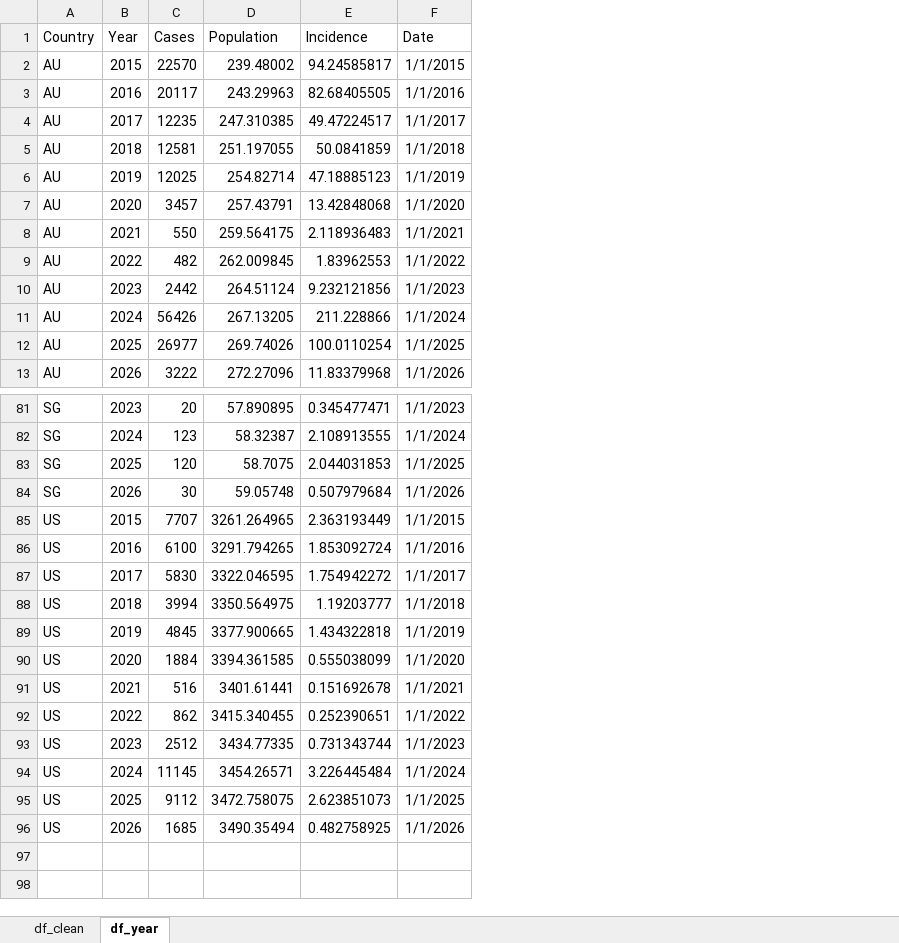
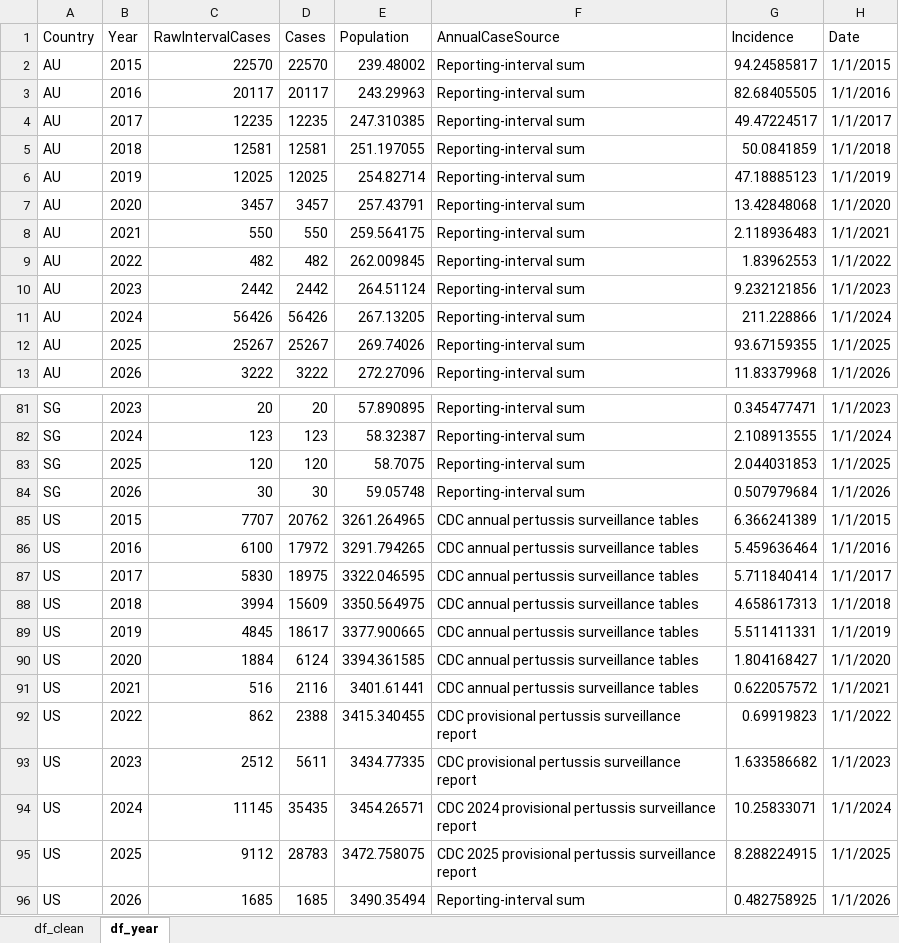
Before and after one commit to xmusphlkg/PertussisIncidence, an Excel workbook: Outcome/fig data/fig 2.xlsx, sheet df_year, drawn as a sheet; only a part is shown, gaps mark what is left out; values as stored, in another font and other column widths than the file's, no borders; addresses are those after the commit; the diff names each change by its address in the sheet, - before the commit and + after, or states it on an @@ line.

```diff
--- a/Outcome/fig data/fig 2.xlsx (sheet df_year)
+++ b/Outcome/fig data/fig 2.xlsx (sheet df_year)
+column C (RawIntervalCases), rows 2-13: 22570 | 20117 | 12235 | 12581 | 12025 | 3457 | 550 | 482 | 2442 | 56426 | 25267 | 3222; rows 81-96: 20 | 123 | 120 | 30 | 7707 | 6100 | 5830 | 3994 | 4845 | 1884 | 516 | 862 | 2512 | 11145 | 9112 | 1685
+column F (AnnualCaseSource), rows 2-13: all Reporting-interval sum; rows 81-96: Reporting-interval sum | Reporting-interval sum | Reporting-interval sum | Reporting-interval sum | CDC annual pertussis surveillance tables | CDC annual pertussis surveillance tables | CDC annual pertussis surveillance tables | CDC annual pertussis surveillance tables | CDC annual pertussis surveillance tables | CDC annual pertussis surveillance tables | CDC annual pertussis surveillance tables | CDC provisional pertussis surveillance report | CDC provisional pertussis surveillance report | CDC 2024 provisional pertussis surveillance report | CDC 2025 provisional pertussis surveillance report | Reporting-interval sum
-D12 (Cases): 26977
+D12 (Cases): 25267
-G12 (Incidence): 100.0110254
+G12 (Incidence): 93.67159355
-D85 (Cases): 7707
+D85 (Cases): 20762
-G85 (Incidence): 2.363193449
+G85 (Incidence): 6.366241389
-D86 (Cases): 6100
+D86 (Cases): 17972
-G86 (Incidence): 1.853092724
+G86 (Incidence): 5.459636464
-D87 (Cases): 5830
+D87 (Cases): 18975
-G87 (Incidence): 1.754942272
+G87 (Incidence): 5.711840414
-D88 (Cases): 3994
+D88 (Cases): 15609
-G88 (Incidence): 1.19203777
+G88 (Incidence): 4.658617313
-D89 (Cases): 4845
+D89 (Cases): 18617
-G89 (Incidence): 1.434322818
+G89 (Incidence): 5.511411331
-D90 (Cases): 1884
+D90 (Cases): 6124
-G90 (Incidence): 0.555038099
+G90 (Incidence): 1.804168427
-D91 (Cases): 516
+D91 (Cases): 2116
-G91 (Incidence): 0.151692678
+G91 (Incidence): 0.622057572
-D92 (Cases): 862
+D92 (Cases): 2388
-G92 (Incidence): 0.252390651
+G92 (Incidence): 0.69919823
-D93 (Cases): 2512
+D93 (Cases): 5611
-G93 (Incidence): 0.731343744
+G93 (Incidence): 1.633586682
-D94 (Cases): 11145
+D94 (Cases): 35435
-G94 (Incidence): 3.226445484
+G94 (Incidence): 10.25833071
-D95 (Cases): 9112
+D95 (Cases): 28783
-G95 (Incidence): 2.623851073
+G95 (Incidence): 8.288224915
```
Also changed, not shown: sheet df_clean, Data/Pertussis incidence.xlsx, Outcome/fig data/fig 1.xlsx, 21 other files.
